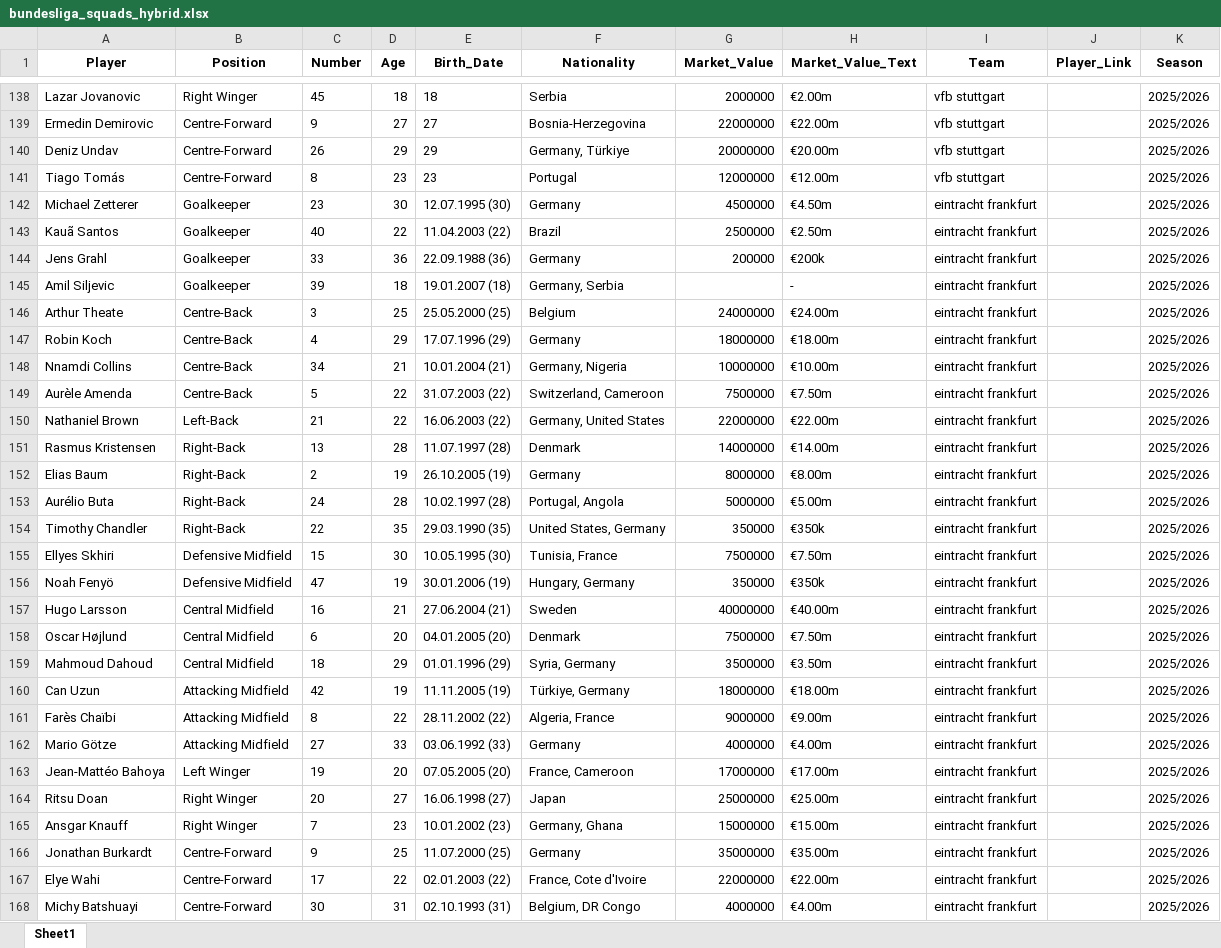
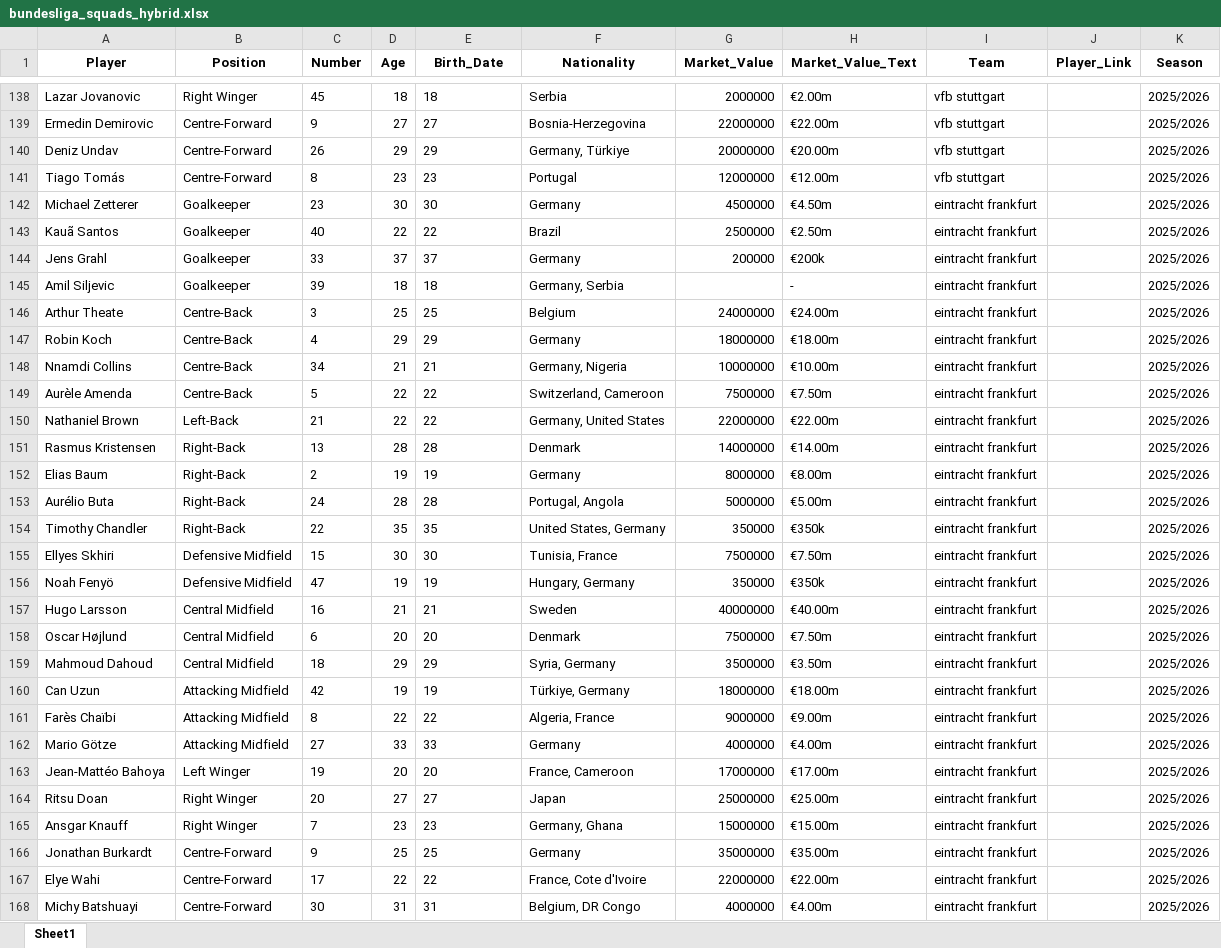
Before and after one commit to canselpera-dev/bundesliga-forecast, an Excel workbook: data/bundesliga_squads_hybrid.xlsx, sheet Sheet1, drawn as a sheet; only a part is shown, gaps mark what is left out; values as stored, in another font and other column widths than the file's, no borders; the diff covers the shown part only; the diff names each change by its address in the sheet, - before the commit and + after, or states it on an @@ line.

```diff
--- a/data/bundesliga_squads_hybrid.xlsx (sheet Sheet1)
+++ b/data/bundesliga_squads_hybrid.xlsx (sheet Sheet1)
-E142 (Birth_Date): 12.07.1995 (30)
+E142 (Birth_Date): 30
-E143 (Birth_Date): 11.04.2003 (22)
+E143 (Birth_Date): 22
-D144 (Age): 36
+D144 (Age): 37
-E144 (Birth_Date): 22.09.1988 (36)
+E144 (Birth_Date): 37
-E145 (Birth_Date): 19.01.2007 (18)
+E145 (Birth_Date): 18
-E146 (Birth_Date): 25.05.2000 (25)
+E146 (Birth_Date): 25
-E147 (Birth_Date): 17.07.1996 (29)
+E147 (Birth_Date): 29
-E148 (Birth_Date): 10.01.2004 (21)
+E148 (Birth_Date): 21
-E149 (Birth_Date): 31.07.2003 (22)
+E149 (Birth_Date): 22
-E150 (Birth_Date): 16.06.2003 (22)
+E150 (Birth_Date): 22
-E151 (Birth_Date): 11.07.1997 (28)
+E151 (Birth_Date): 28
-E152 (Birth_Date): 26.10.2005 (19)
+E152 (Birth_Date): 19
-E153 (Birth_Date): 10.02.1997 (28)
+E153 (Birth_Date): 28
-E154 (Birth_Date): 29.03.1990 (35)
+E154 (Birth_Date): 35
-E155 (Birth_Date): 10.05.1995 (30)
+E155 (Birth_Date): 30
-E156 (Birth_Date): 30.01.2006 (19)
+E156 (Birth_Date): 19
-E157 (Birth_Date): 27.06.2004 (21)
+E157 (Birth_Date): 21
-E158 (Birth_Date): 04.01.2005 (20)
+E158 (Birth_Date): 20
-E159 (Birth_Date): 01.01.1996 (29)
+E159 (Birth_Date): 29
-E160 (Birth_Date): 11.11.2005 (19)
+E160 (Birth_Date): 19
-E161 (Birth_Date): 28.11.2002 (22)
+E161 (Birth_Date): 22
-E162 (Birth_Date): 03.06.1992 (33)
+E162 (Birth_Date): 33
-E163 (Birth_Date): 07.05.2005 (20)
+E163 (Birth_Date): 20
-E164 (Birth_Date): 16.06.1998 (27)
+E164 (Birth_Date): 27
-E165 (Birth_Date): 10.01.2002 (23)
+E165 (Birth_Date): 23
-E166 (Birth_Date): 11.07.2000 (25)
+E166 (Birth_Date): 25
-E167 (Birth_Date): 02.01.2003 (22)
+E167 (Birth_Date): 22
-E168 (Birth_Date): 02.10.1993 (31)
+E168 (Birth_Date): 31
```
Also changed, not shown: 3 added rows, 3 removed rows and 140 edited cells elsewhere in this sheet, data/bundesliga2_new_teams_2024_25.xlsx, data/bundesliga_final_dataset.xlsx, 22 other files.
